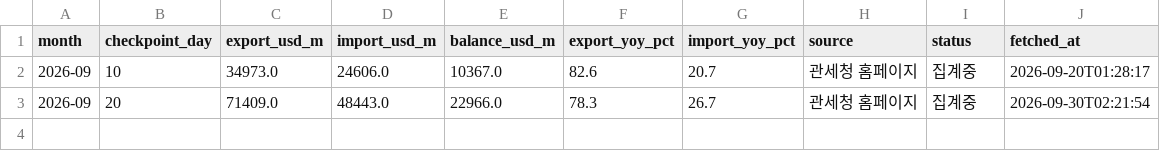
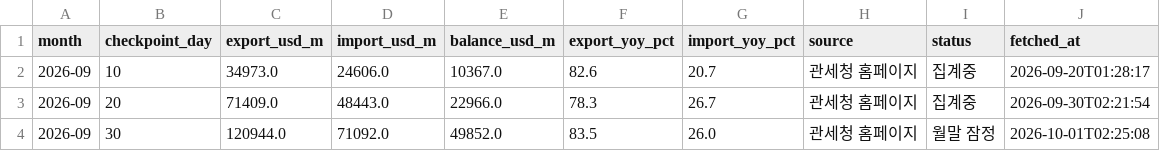
Before and after one commit to hyeongjukimm/investment-advisor-dashboard, a CSV file: data/export_flash_cache.csv, drawn as a sheet; the diff names each change by its address in the sheet, - before the commit and + after, or states it on an @@ line.

```diff
--- a/data/export_flash_cache.csv
+++ b/data/export_flash_cache.csv
+row 4: 2026-09 | 30 | 120944.0 | 71092.0 | 49852.0 | 83.5 | 26.0 | 관세청 홈페이지 | 월말 잠정 | 2026-10-01T02:25:08
```
Also changed, not shown: 2 other files.
